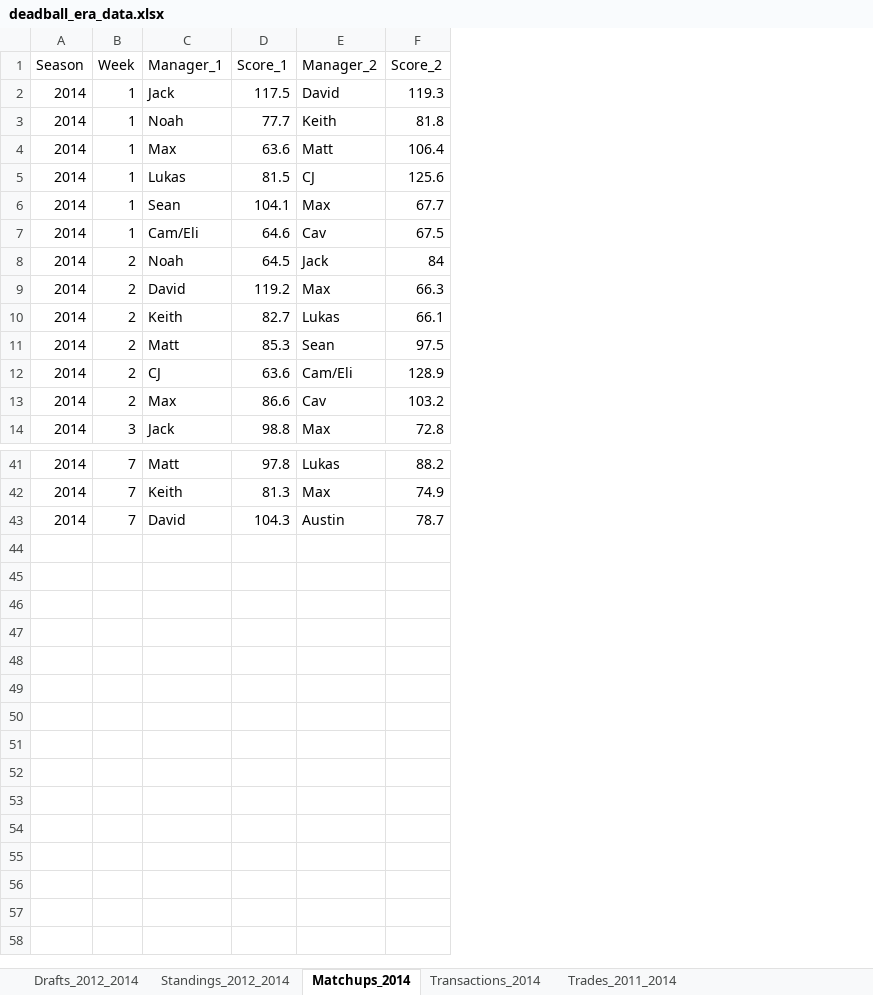
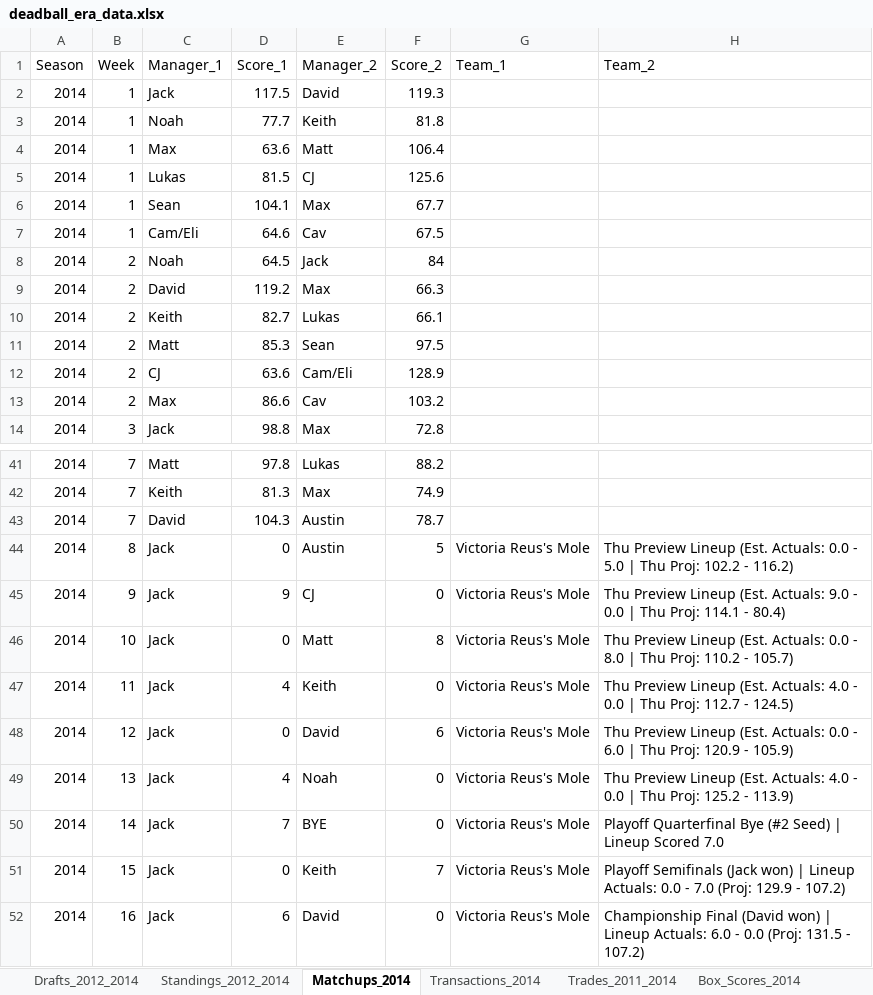
Before and after one commit to jsouth1215/DFFL-Reference, an Excel workbook: deadball_era_data.xlsx, sheet Matchups_2014, drawn as a sheet; only a part is shown, gaps mark what is left out; values as stored, in another font and other column widths than the file's, no borders; the diff covers the shown part only; the diff names each change by its address in the sheet, - before the commit and + after, or states it on an @@ line.

Commit message:
Fix Cam/Eli Victoria Reus team name in 2014 Weeks 3-5 and add Weeks 1-16 2014 Box Scores

```diff
--- a/deadball_era_data.xlsx (sheet Matchups_2014)
+++ b/deadball_era_data.xlsx (sheet Matchups_2014)
+sheet tab: Box_Scores_2014
+column G (Team_1), empty
+column H (Team_2), empty
+row 44: 2014 | 8 | Jack | 0 | Austin | 5 | Victoria Reus's Mole | Thu Preview Lineup (Est. Actuals: 0.0 - 5.0 | Thu Proj: 102.2 - 116.2)
+row 45: 2014 | 9 | Jack | 9 | CJ | 0 | Victoria Reus's Mole | Thu Preview Lineup (Est. Actuals: 9.0 - 0.0 | Thu Proj: 114.1 - 80.4)
+row 46: 2014 | 10 | Jack | 0 | Matt | 8 | Victoria Reus's Mole | Thu Preview Lineup (Est. Actuals: 0.0 - 8.0 | Thu Proj: 110.2 - 105.7)
+row 47: 2014 | 11 | Jack | 4 | Keith | 0 | Victoria Reus's Mole | Thu Preview Lineup (Est. Actuals: 4.0 - 0.0 | Thu Proj: 112.7 - 124.5)
+row 48: 2014 | 12 | Jack | 0 | David | 6 | Victoria Reus's Mole | Thu Preview Lineup (Est. Actuals: 0.0 - 6.0 | Thu Proj: 120.9 - 105.9)
+row 49: 2014 | 13 | Jack | 4 | Noah | 0 | Victoria Reus's Mole | Thu Preview Lineup (Est. Actuals: 4.0 - 0.0 | Thu Proj: 125.2 - 113.9)
+row 50: 2014 | 14 | Jack | 7 | BYE | 0 | Victoria Reus's Mole | Playoff Quarterfinal Bye (#2 Seed) | Lineup Scored 7.0
+row 51: 2014 | 15 | Jack | 0 | Keith | 7 | Victoria Reus's Mole | Playoff Semifinals (Jack won) | Lineup Actuals: 0.0 - 7.0 (Proj: 129.9 - 107.2)
+row 52: 2014 | 16 | Jack | 6 | David | 0 | Victoria Reus's Mole | Championship Final (David won) | Lineup Actuals: 6.0 - 0.0 (Proj: 131.5 - 107.2)
```
Also changed, not shown: 3 edited cells elsewhere in this sheet, 1 other file.
